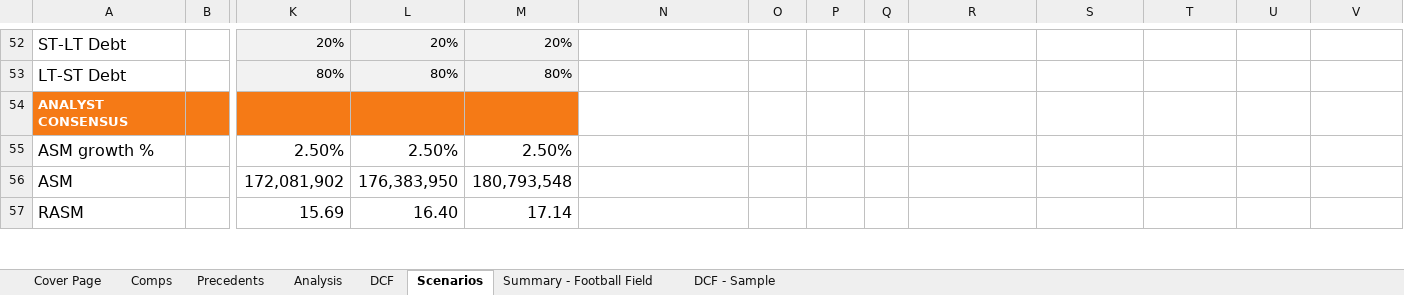
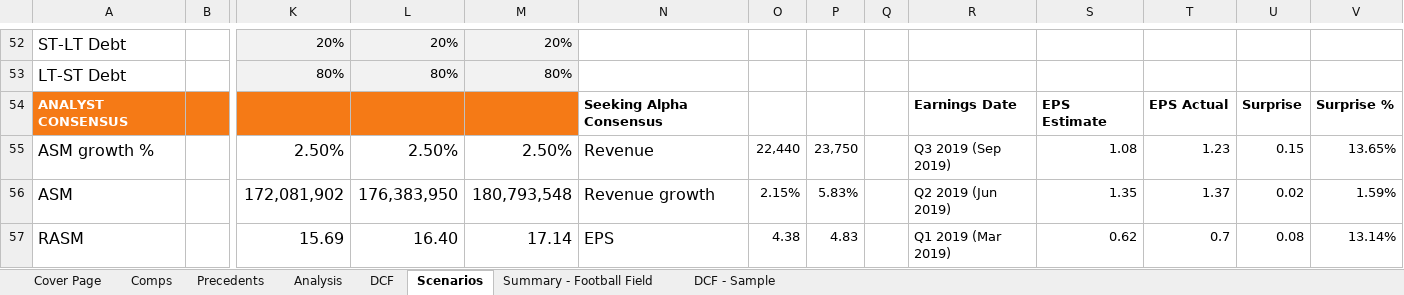
Before and after one commit to travisvandusseldorp/models, an Excel workbook: southwest.xlsx, sheet Scenarios, drawn as a sheet; only a part is shown, gaps mark what is left out; values as stored, in another font and other column widths than the file's, no borders; charts and pictures not drawn; removed rows and columns are numbered as before the commit, all else as after; rows hold the shown columns only; the diff covers the shown part only; the diff names each change by its address in the sheet, - before the commit and + after, or states it on an @@ line.

Commit message:
added '19Q data and analyst estimates

```diff
--- a/southwest.xlsx (sheet Scenarios)
+++ b/southwest.xlsx (sheet Scenarios)
-row 54: ANALYST CONSENSUS
+row 54: ANALYST CONSENSUS |  |  |  |  | Seeking Alpha Consensus |  |  |  | Earnings Date | EPS Estimate | EPS Actual | Surprise | Surprise %
-N55: (empty)
+N55: Revenue
-O55: (empty)
+O55: 22,440
-P55: (empty)
+P55: 23,750
-R55: (empty)
+R55: Q3 2019 (Sep 2019)
-S55: (empty)
+S55: 1.08
-T55: (empty)
+T55: 1.23
-U55: (empty)
+U55: 0.15
-V55: (empty)
+V55: 13.65%
-N56: (empty)
+N56: Revenue growth
-O56: (empty)
+O56: 2.15%
-P56: (empty)
+P56: 5.83%
-R56: (empty)
+R56: Q2 2019 (Jun 2019)
-S56: (empty)
+S56: 1.35
-T56: (empty)
+T56: 1.37
-U56: (empty)
+U56: 0.02
-V56: (empty)
+V56: 1.59%
-N57: (empty)
+N57: EPS
-O57: (empty)
+O57: 4.38
-P57: (empty)
+P57: 4.83
-R57: (empty)
+R57: Q1 2019 (Mar 2019)
-S57: (empty)
+S57: 0.62
-T57: (empty)
+T57: 0.7
-U57: (empty)
+U57: 0.08
-V57: (empty)
+V57: 13.14%
```
Also changed, not shown: 8 edited cells elsewhere in this sheet, sheet DCF, formulas that keep their value, charts or pictures.
